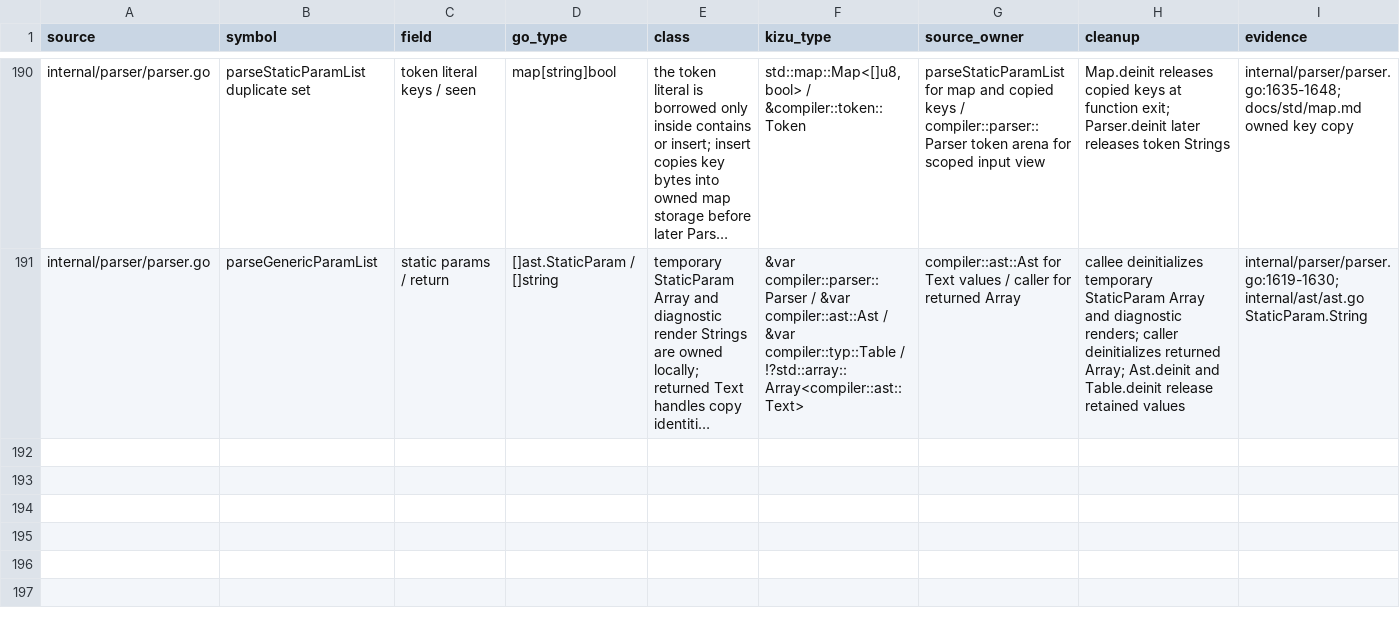
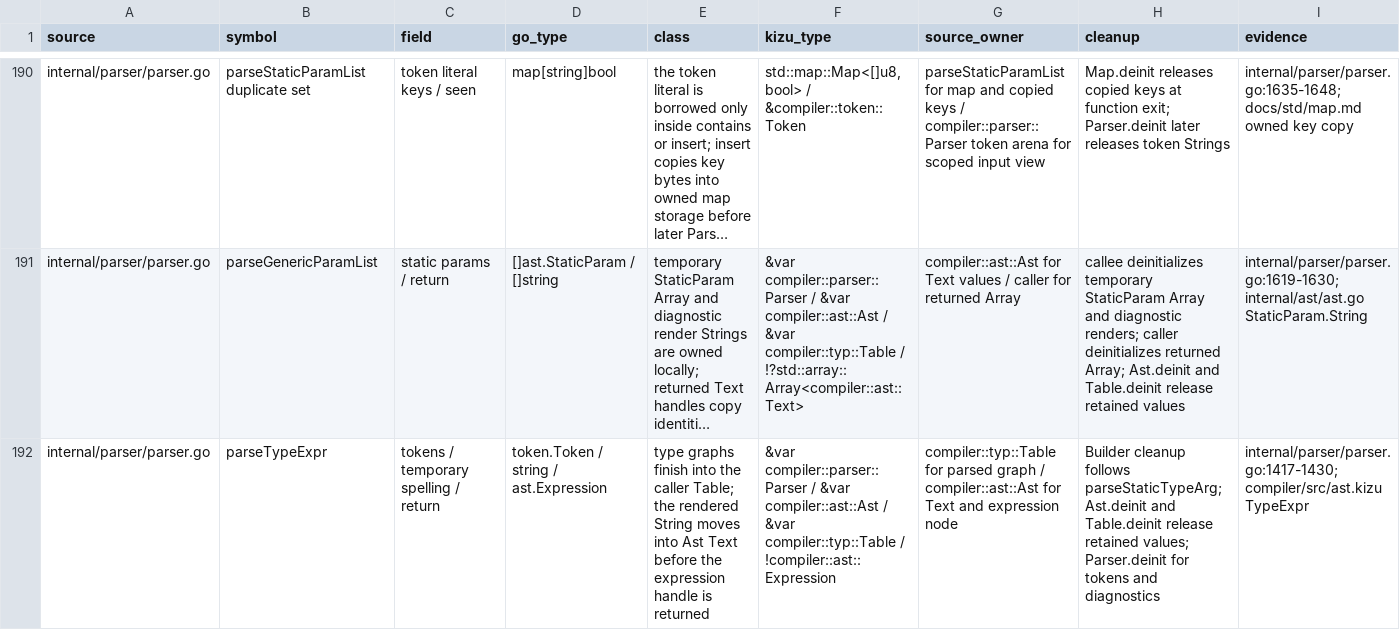
Before and after one commit to kizu-lang/kizu, a TSV file: docs/selfhost-ownership.tsv, drawn as a sheet; only a part is shown, gaps mark what is left out; long unchanged cells end in …; the diff names each change by its address in the sheet, - before the commit and + after, or states it on an @@ line.

Commit message:
Port parser type expressions

```diff
--- a/docs/selfhost-ownership.tsv
+++ b/docs/selfhost-ownership.tsv
+row 192: internal/parser/parser.go | parseTypeExpr | tokens / temporary spelling / return | token.Token / string / ast.Expression | type graphs finish into the caller Table; the rendered String moves into Ast Text before the expression handle is returned | &var compiler::parser::Parser / &var compiler::ast::Ast / &var compiler::typ::Table / !compiler::ast::Expression | compiler::typ::Table for parsed graph / compiler::ast::Ast for Text and expression node | Builder cleanup follows parseStaticTypeArg; Ast.deinit and Table.deinit release retained values; Parser.deinit for tokens and diagnostics | internal/parser/parser.go:1417-1430; compiler/src/ast.kizu TypeExpr
```
Also changed, not shown: 2 other files.
